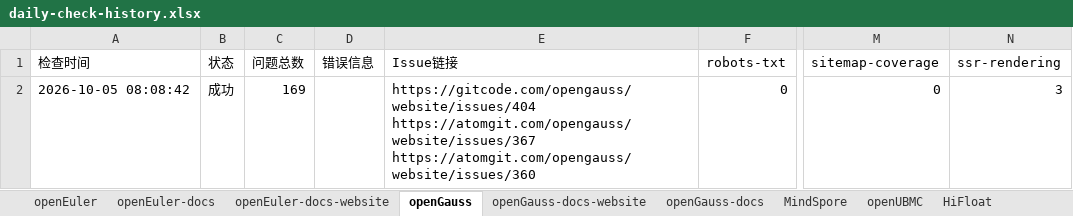
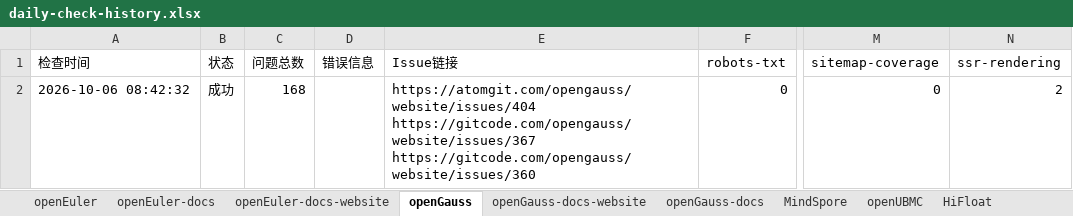
Before and after one commit to opensourceways/daily-check-workflow, an Excel workbook: daily-check-history.xlsx, sheet openGauss, drawn as a sheet; only a part is shown, gaps mark what is left out; values as stored, in another font and other column widths than the file's, no borders; ↵ is a line break in a cell; the diff names each change by its address in the sheet, - before the commit and + after, or states it on an @@ line.

```diff
--- a/daily-check-history.xlsx (sheet openGauss)
+++ b/daily-check-history.xlsx (sheet openGauss)
-A2 (检查时间): 2026-10-05 08:08:42
+A2 (检查时间): 2026-10-06 08:42:32
-C2 (问题总数): 169
+C2 (问题总数): 168
-E2 (Issue链接): https://gitcode.com/opengauss/website/issues/404 ↵ https://atomgit.com/opengauss/website/issues/367 ↵ https://atomgit.com/opengauss/website/issues/360
+E2 (Issue链接): https://atomgit.com/opengauss/website/issues/404 ↵ https://gitcode.com/opengauss/website/issues/367 ↵ https://gitcode.com/opengauss/website/issues/360
-N2 (ssr-rendering): 3
+N2 (ssr-rendering): 2
```
Also changed, not shown: sheet MindSpore, sheet HiFloat, sheet openUBMC, sheet openEuler-docs, sheet openEuler-docs-website, sheet openGauss-docs-website, 2 more sheets.
